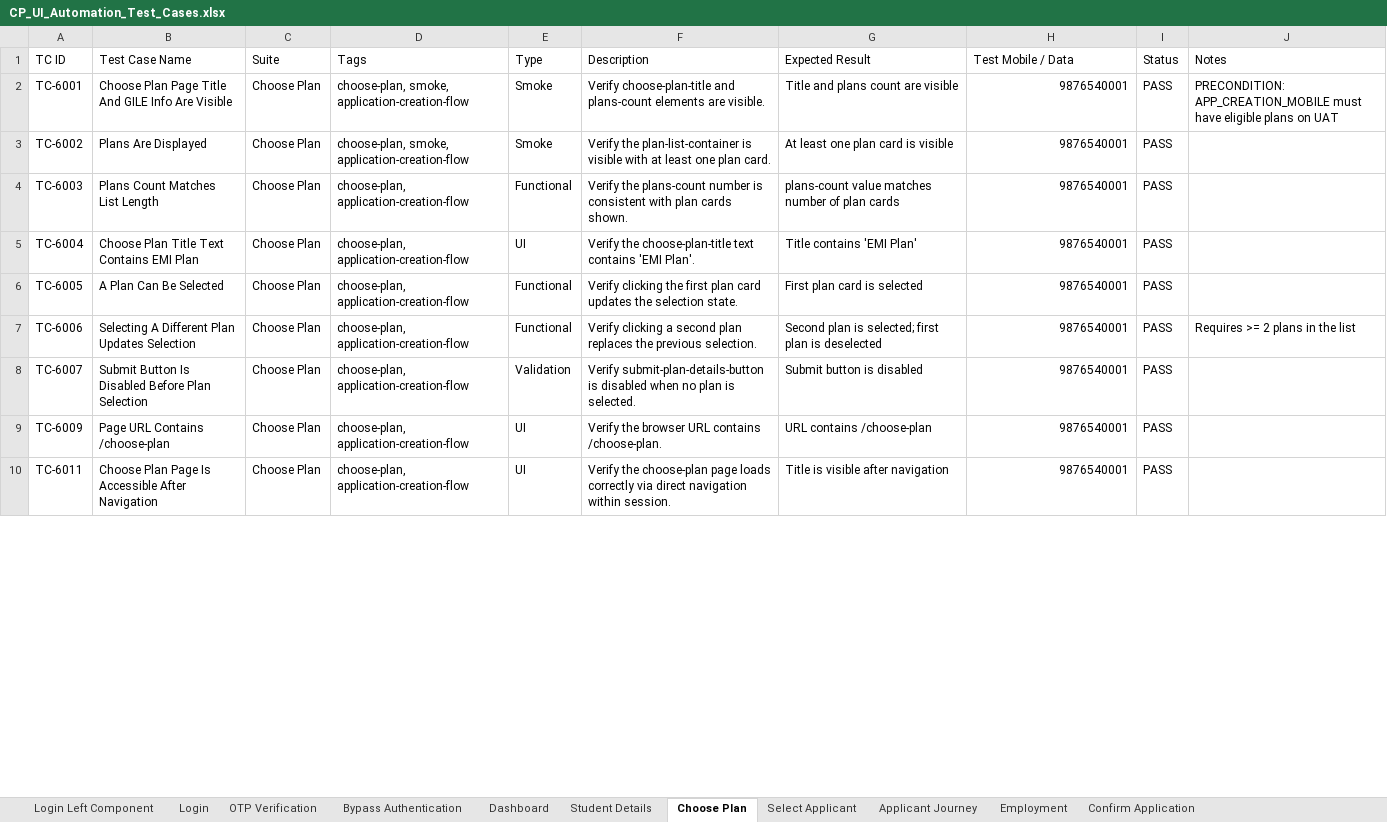
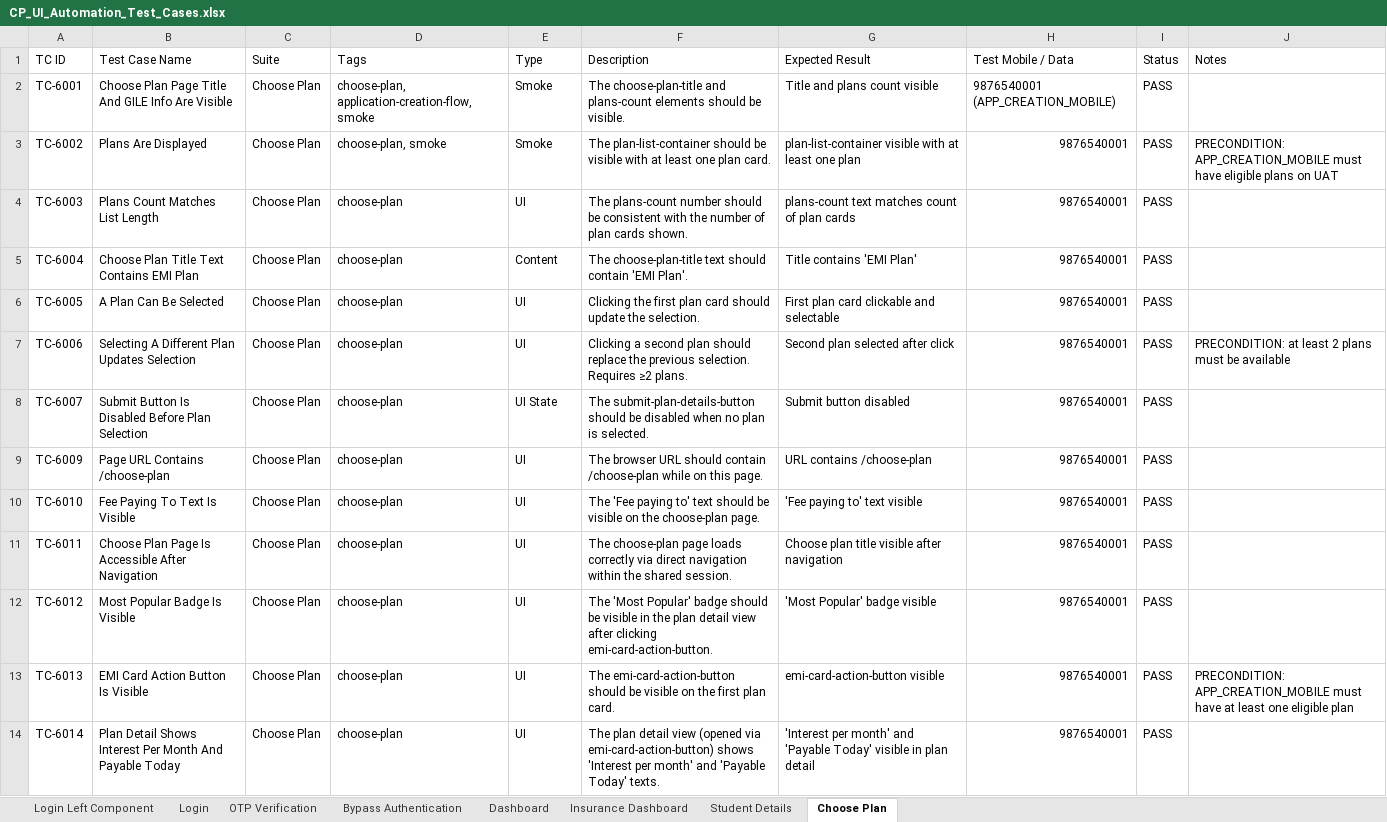
Before and after one commit to mahagq/lender-ui-automation, an Excel workbook: CP_UI_Automation_Test_Cases.xlsx, sheet Choose Plan, drawn as a sheet; only a part is shown; values as stored, in another font and other column widths than the file's, no cell formats; addresses are those after the commit; the diff covers the shown part only; the diff names each change by its address in the sheet, - before the commit and + after, or states it on an @@ line.

Commit message:
Test cases added till choose plan

```diff
--- a/CP_UI_Automation_Test_Cases.xlsx (sheet Choose Plan)
+++ b/CP_UI_Automation_Test_Cases.xlsx (sheet Choose Plan)
-sheet tab: Select Applicant
-sheet tab: Applicant Journey
-sheet tab: Employment
-sheet tab: Confirm Application
+sheet tab: Insurance Dashboard
-D2 (Tags): choose-plan, smoke, application-creation-flow
+D2 (Tags): choose-plan, application-creation-flow, smoke
-F2 (Description): Verify choose-plan-title and plans-count elements are visible.
+F2 (Description): The choose-plan-title and plans-count elements should be visible.
-G2 (Expected Result): Title and plans count are visible
+G2 (Expected Result): Title and plans count visible
-H2 (Test Mobile / Data): 9876540001
+H2 (Test Mobile / Data): 9876540001 (APP_CREATION_MOBILE)
-J2 (Notes): PRECONDITION: APP_CREATION_MOBILE must have eligible plans on UAT
+J2 (Notes): (empty)
-D3 (Tags): choose-plan, smoke, application-creation-flow
+D3 (Tags): choose-plan, smoke
-F3 (Description): Verify the plan-list-container is visible with…
+F3 (Description): The plan-list-container should be visible with…
-G3 (Expected Result): At least one plan card is visible
+G3 (Expected Result): plan-list-container visible with at least one plan
-J3 (Notes): (empty)
+J3 (Notes): PRECONDITION: APP_CREATION_MOBILE must have eligible plans on UAT
-D4:D9 (Tags): choose-plan, application-creation-flow
+D4:D9 (Tags): choose-plan
-E4 (Type): Functional
+E4 (Type): UI
-F4 (Description): Verify the plans-count number is consistent with plan cards…
+F4 (Description): The plans-count number should be consistent with the number of plan cards…
-G4 (Expected Result): plans-count value matches number of plan cards
+G4 (Expected Result): plans-count text matches count of plan cards
-E5 (Type): UI
+E5 (Type): Content
-F5 (Description): Verify the choose-plan-title text contains 'EMI Plan'.
+F5 (Description): The choose-plan-title text should contain 'EMI Plan'.
-E6:E7 (Type): Functional
+E6:E7 (Type): UI
-F6 (Description): Verify clicking the first plan card updates the selection state.
+F6 (Description): Clicking the first plan card should update the selection.
-G6 (Expected Result): First plan card is selected
+G6 (Expected Result): First plan card clickable and selectable
-F7 (Description): Verify clicking a second plan replaces the previous selection.
+F7 (Description): Clicking a second plan should replace the previous selection. Requires ≥2 plans.
-G7 (Expected Result): Second plan is selected; first plan is deselected
+G7 (Expected Result): Second plan selected after click
-J7 (Notes): Requires >= 2 plans in the list
+J7 (Notes): PRECONDITION: at least 2 plans must be available
-E8 (Type): Validation
+E8 (Type): UI State
-F8 (Description): Verify submit-plan-details-button is disabled when…
+F8 (Description): The submit-plan-details-button should be disabled when…
-G8 (Expected Result): Submit button is disabled
+G8 (Expected Result): Submit button disabled
-F9 (Description): Verify the browser URL contains /choose-plan.
+F9 (Description): The browser URL should contain /choose-plan while on this page.
+row 10: TC-6010 | Fee Paying To Text Is Visible | Choose Plan | choose-plan | UI | The 'Fee paying to' text should be visible on the choose-plan page. | 'Fee paying to' text visible | 9876540001 | PASS
-D11 (Tags): choose-plan, application-creation-flow
+D11 (Tags): choose-plan
-F11 (Description): Verify the choose-plan page loads correctly via direct navigation within session.
+F11 (Description): The choose-plan page loads correctly via direct navigation within the shared session.
-G11 (Expected Result): Title is visible after navigation
+G11 (Expected Result): Choose plan title visible after navigation
+row 12: TC-6012 | Most Popular Badge Is Visible | Choose Plan | choose-plan | UI | The 'Most Popular' badge should be visible in the plan detail view after clicking emi-card-action-button. | 'Most Popular' badge visible | 9876540001 | PASS
+row 13: TC-6013 | EMI Card Action Button Is Visible | Choose Plan | choose-plan | UI | The emi-card-action-button should be visible on the first plan card. | emi-card-action-button visible | 9876540001 | PASS | PRECONDITION: APP_CREATION_MOBILE must have at least one eligible plan
+row 14: TC-6014 | Plan Detail Shows Interest Per Month And Payable Today | Choose Plan | choose-plan | UI | The plan detail view (opened via emi-card-action-button) shows 'Interest per month' and 'Payable Today' texts. | 'Interest per month' and 'Payable Today' visible in plan detail | 9876540001 | PASS
```
Also changed, not shown: 2 added rows and 4 edited cells elsewhere in this sheet, sheet Dashboard, sheet Student Details, sheet Login, sheet OTP Verification, sheet Bypass Authentication, sheet Login Left Component, cell formats, 27 other files.
